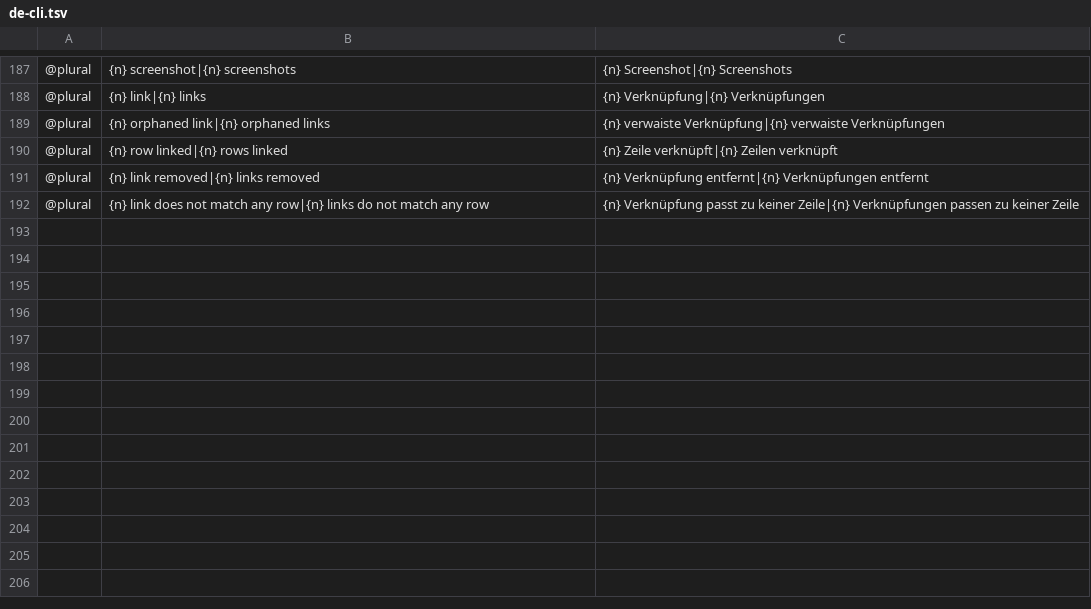
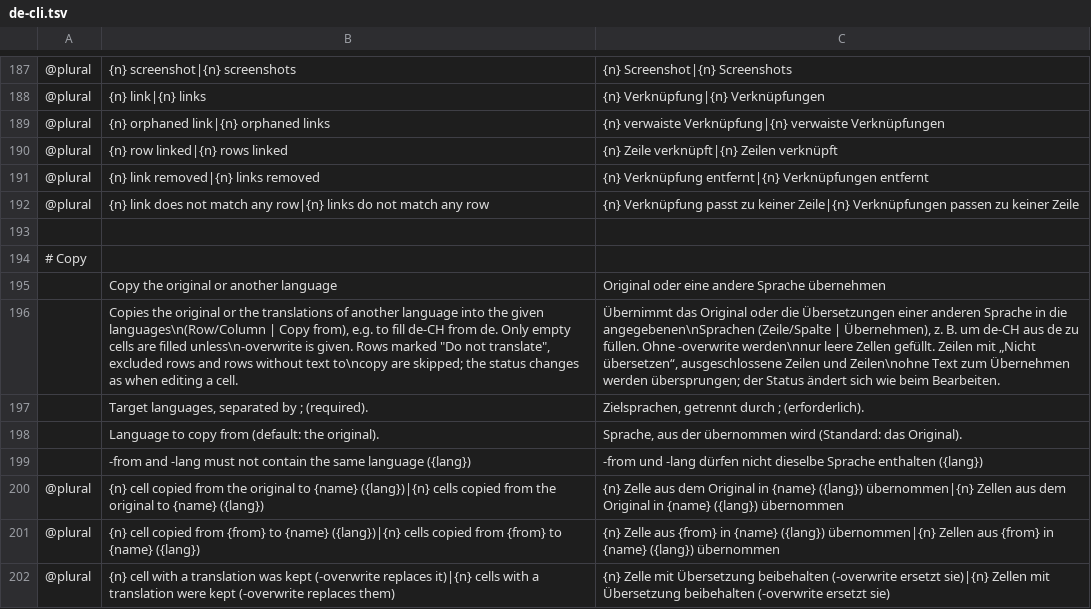
Before and after one commit to mcpride/susi-the-cat, a TSV file: crates/core/src/i18n/de-cli.tsv, drawn as a sheet; only a part is shown, gaps mark what is left out; the diff names each change by its address in the sheet, - before the commit and + after, or states it on an @@ line.

Commit message:
feat: copy the original or another language from the CLI and MCP
The new CLI task copy (-from, -lang, -overwrite, source and date
filters) and the MCP tool copy_translations fill a language from the
original or another language, with the same rules as Copy from in the
GUI.

```diff
--- a/crates/core/src/i18n/de-cli.tsv
+++ b/crates/core/src/i18n/de-cli.tsv
+row 193: (empty)
+row 194: # Copy
+row 195:  | Copy the original or another language | Original oder eine andere Sprache übernehmen
+row 196:  | Copies the original or the translations of another language into the given languages\n(Row/Column | Copy from), e.g. to fill de-CH from de. Only empty cells are filled unless\n-overwrite is given. Rows marked "Do not translate", excluded rows and rows without text to\ncopy are skipped; the status changes as when editing a cell. | Übernimmt das Original oder die Übersetzungen einer anderen Sprache in die angegebenen\nSprachen (Zeile/Spalte | Übernehmen), z. B. um de-CH aus de zu füllen. Ohne -overwrite werden\nnur leere Zellen gefüllt. Zeilen mit „Nicht übersetzen“, ausgeschlossene Zeilen und Zeilen\nohne Text zum Übernehmen werden übersprungen; der Status ändert sich wie beim Bearbeiten.
+row 197:  | Target languages, separated by ; (required). | Zielsprachen, getrennt durch ; (erforderlich).
+row 198:  | Language to copy from (default: the original). | Sprache, aus der übernommen wird (Standard: das Original).
+row 199:  | -from and -lang must not contain the same language ({lang}) | -from und -lang dürfen nicht dieselbe Sprache enthalten ({lang})
+row 200: @plural | {n} cell copied from the original to {name} ({lang})|{n} cells copied from the original to {name} ({lang}) | {n} Zelle aus dem Original in {name} ({lang}) übernommen|{n} Zellen aus dem Original in {name} ({lang}) übernommen
+row 201: @plural | {n} cell copied from {from} to {name} ({lang})|{n} cells copied from {from} to {name} ({lang}) | {n} Zelle aus {from} in {name} ({lang}) übernommen|{n} Zellen aus {from} in {name} ({lang}) übernommen
+row 202: @plural | {n} cell with a translation was kept (-overwrite replaces it)|{n} cells with a translation were kept (-overwrite replaces them) | {n} Zelle mit Übersetzung beibehalten (-overwrite ersetzt sie)|{n} Zellen mit Übersetzung beibehalten (-overwrite ersetzt sie)
```
Also changed, not shown: 10 other files.
